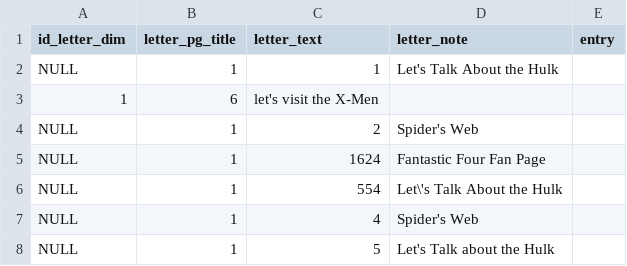
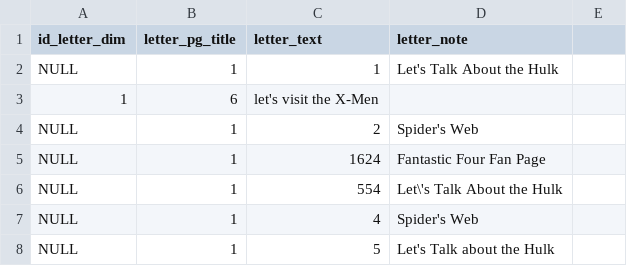
Before and after one commit to ivmooc-cobra2/project, a CSV file: data/cleaned/split_csv/letter_dim-9.csv, drawn as a sheet; only a part is shown.

Commit message:
Update letter_dim-9.csv

```diff
--- a/data/cleaned/split_csv/letter_dim-9.csv
+++ b/data/cleaned/split_csv/letter_dim-9.csv
@@ -1,2 +1,2 @@
-id_letter_dim,letter_pg_title,letter_text,letter_note,entry
+id_letter_dim,letter_pg_title,letter_text,letter_note
 NULL,1,1,Let's Talk About the Hulk
```
